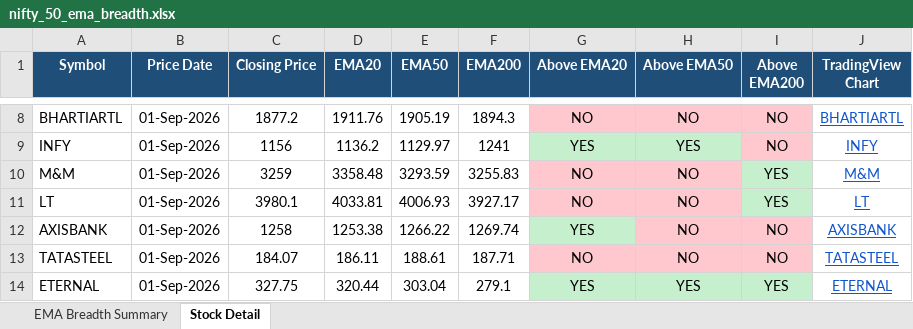
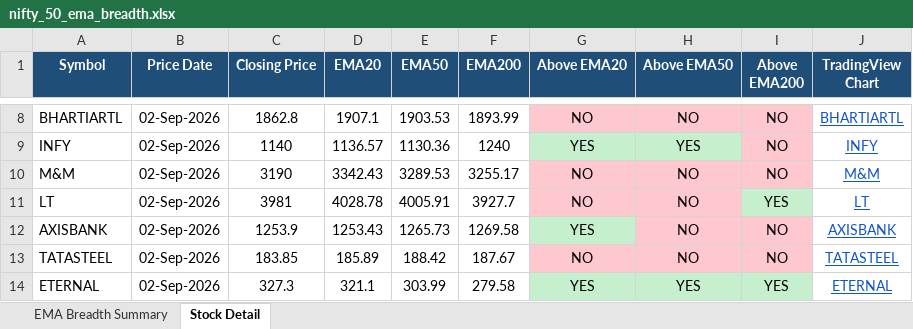
Before and after one commit to nikunj2021/EMA-Screener-, an Excel workbook: Report/EMAReport/nifty_50_ema_breadth.xlsx, sheet Stock Detail, drawn as a sheet; only a part is shown, gaps mark what is left out; values as stored, in another font and other column widths than the file's, no borders; the diff covers the shown part only; the diff names each change by its address in the sheet, - before the commit and + after, or states it on an @@ line.

```diff
--- a/Report/EMAReport/nifty_50_ema_breadth.xlsx (sheet Stock Detail)
+++ b/Report/EMAReport/nifty_50_ema_breadth.xlsx (sheet Stock Detail)
-B8:B14 (Price Date): 01-Sep-2026
+B8:B14 (Price Date): 02-Sep-2026
-C8 (Closing Price): 1877.2
+C8 (Closing Price): 1862.8
-D8 (EMA20): 1911.76
+D8 (EMA20): 1907.1
-E8 (EMA50): 1905.19
+E8 (EMA50): 1903.53
-F8 (EMA200): 1894.3
+F8 (EMA200): 1893.99
-C9 (Closing Price): 1156
+C9 (Closing Price): 1140
-D9 (EMA20): 1136.2
+D9 (EMA20): 1136.57
-E9 (EMA50): 1129.97
+E9 (EMA50): 1130.36
-F9 (EMA200): 1241
+F9 (EMA200): 1240
-C10 (Closing Price): 3259
+C10 (Closing Price): 3190
-D10 (EMA20): 3358.48
+D10 (EMA20): 3342.43
-E10 (EMA50): 3293.59
+E10 (EMA50): 3289.53
-F10 (EMA200): 3255.83
+F10 (EMA200): 3255.17
-I10 (Above EMA200): YES
+I10 (Above EMA200): NO
-I10 fill: #C6EFCE
+I10 fill: #FFC7CE
-C11 (Closing Price): 3980.1
+C11 (Closing Price): 3981
-D11 (EMA20): 4033.81
+D11 (EMA20): 4028.78
-E11 (EMA50): 4006.93
+E11 (EMA50): 4005.91
-F11 (EMA200): 3927.17
+F11 (EMA200): 3927.7
-C12 (Closing Price): 1258
+C12 (Closing Price): 1253.9
-D12 (EMA20): 1253.38
+D12 (EMA20): 1253.43
-E12 (EMA50): 1266.22
+E12 (EMA50): 1265.73
-F12 (EMA200): 1269.74
+F12 (EMA200): 1269.58
-C13 (Closing Price): 184.07
+C13 (Closing Price): 183.85
-D13 (EMA20): 186.11
+D13 (EMA20): 185.89
-E13 (EMA50): 188.61
+E13 (EMA50): 188.42
-F13 (EMA200): 187.71
+F13 (EMA200): 187.67
-C14 (Closing Price): 327.75
+C14 (Closing Price): 327.3
-D14 (EMA20): 320.44
+D14 (EMA20): 321.1
-E14 (EMA50): 303.04
+E14 (EMA50): 303.99
-F14 (EMA200): 279.1
+F14 (EMA200): 279.58
```
Also changed, not shown: 226 edited cells and cell formats elsewhere in this sheet, sheet EMA Breadth Summary, Report/EMAReport/Micro_250_ema_breadth.xlsx, Report/EMAReport/Micro_250_ema_breadth_history.xlsx, 4 other files.
